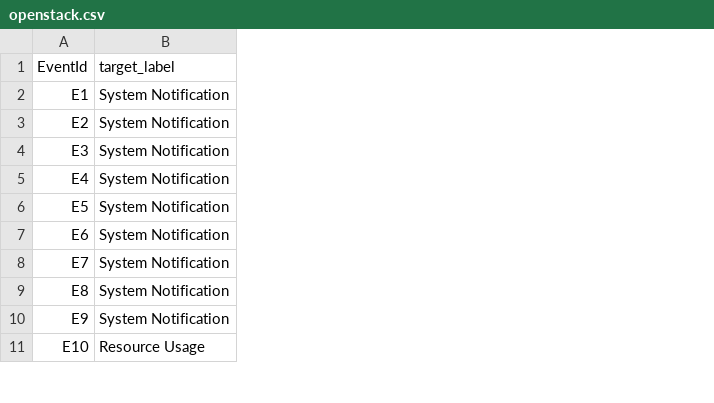
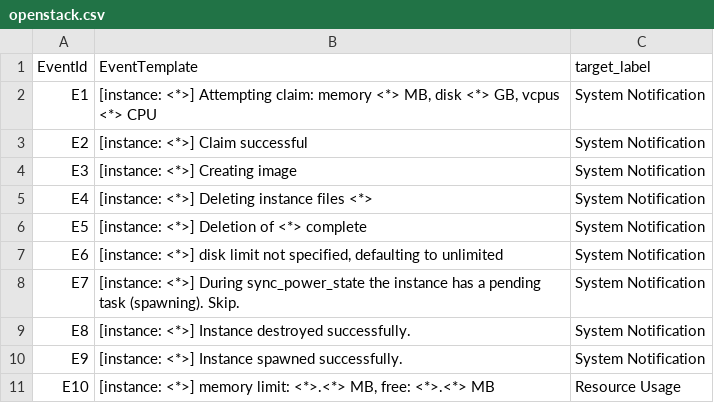
Before and after one commit to Yacinerrr/LogSentinel, a CSV file: data/labels/openstack.csv, drawn as a sheet; only a part is shown; the diff names each change by its address in the sheet, - before the commit and + after, or states it on an @@ line.

Commit message:
data: add EventTemplate column to label files

```diff
--- a/data/labels/openstack.csv
+++ b/data/labels/openstack.csv
+column B (EventTemplate), rows 2-11: [instance: <*>] Attempting claim: memory <*> MB, disk <*> GB, vcpus <*> CPU | [instance: <*>] Claim successful | [instance: <*>] Creating image | [instance: <*>] Deleting instance files <*> | [instance: <*>] Deletion of <*> complete | [instance: <*>] disk limit not specified, defaulting to unlimited | [instance: <*>] During sync_power_state the instance has a pending task (spawning). Skip. | [instance: <*>] Instance destroyed successfully. | [instance: <*>] Instance spawned successfully. | [instance: <*>] memory limit: <*>.<*> MB, free: <*>.<*> MB
```
Also changed, not shown: data/labels/openssh.csv, 1 other file.
